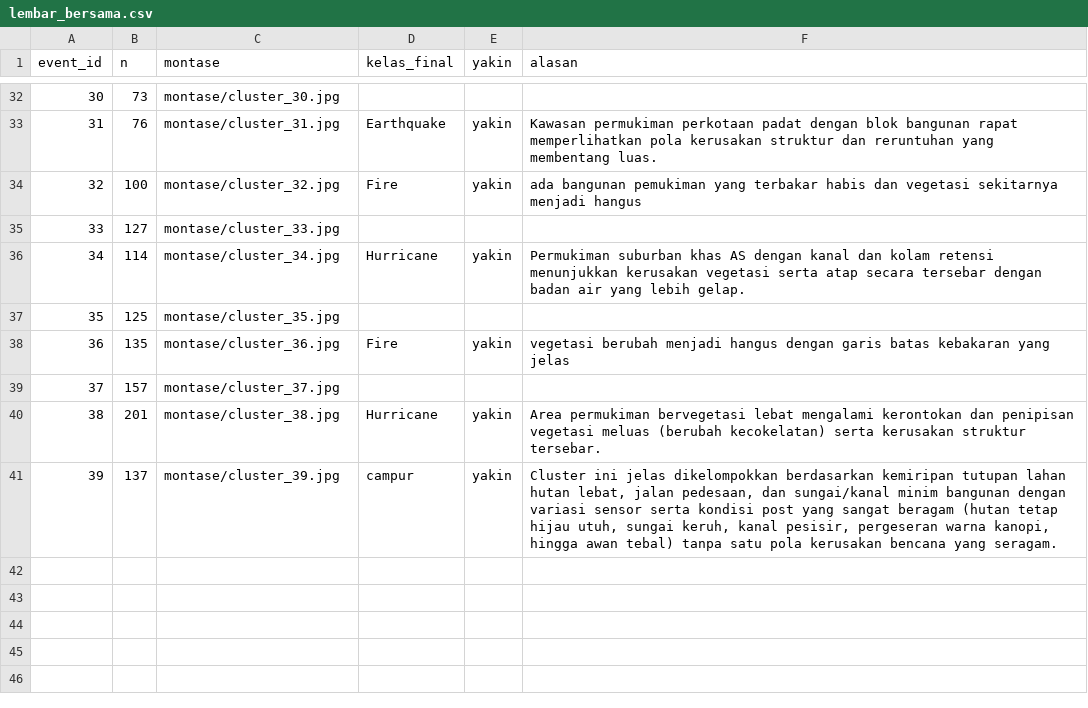
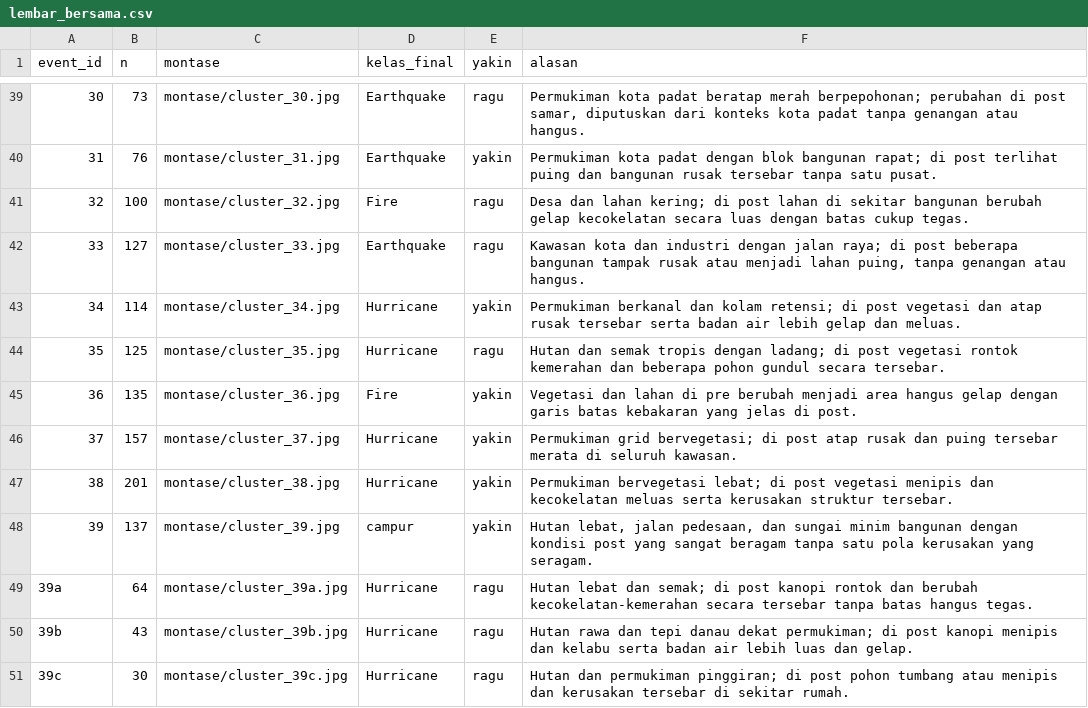
Before and after one commit to xenoo-droid/Perintis_DATAVIDIA, a CSV file: fahmi/v3/lembar_bersama.csv, drawn as a sheet; only a part is shown, gaps mark what is left out; the diff covers the shown part only.

```diff
--- a/fahmi/v3/lembar_bersama.csv
+++ b/fahmi/v3/lembar_bersama.csv
@@ -32,10 +39,13 @@
-30,73,montase/cluster_30.jpg,,,
-31,76,montase/cluster_31.jpg,Earthquake,yakin,Kawasan permukiman perkotaan padat dengan blok bangunan rapat memperlihatkan pola kerusakan struktur dan reruntuhan yang membentang luas.
-32,100,montase/cluster_32.jpg,Fire,yakin,ada bangunan pemukiman yang terbakar habis dan vegetasi sekitarnya menjadi hangus
-33,127,montase/cluster_33.jpg,,,
-34,114,montase/cluster_34.jpg,Hurricane,yakin,Permukiman suburban khas AS dengan kanal dan kolam retensi menunjukkan kerusakan vegetasi serta atap secara tersebar dengan badan air yang lebih gelap.
-35,125,montase/cluster_35.jpg,,,
-36,135,montase/cluster_36.jpg,Fire,yakin,vegetasi berubah menjadi hangus dengan garis batas kebakaran yang jelas
-37,157,montase/cluster_37.jpg,,,
-38,201,montase/cluster_38.jpg,Hurricane,yakin,Area permukiman bervegetasi lebat mengalami kerontokan dan penipisan vegetasi meluas (berubah kecokelatan) serta kerusakan struktur tersebar.
-39,137,montase/cluster_39.jpg,campur,yakin,"Cluster ini jelas dikelompokkan berdasarkan kemiripan tutupan lahan hutan lebat, jalan pedesaan, dan sungai/kanal minim bangunan dengan variasi sensor serta kondisi post yang sangat beragam (hutan tetap hijau utuh, sungai keruh, kanal pesisir, pergeseran warna kanopi, hingga awan tebal) tanpa satu pola kerusakan bencana yang seragam."
+30,73,montase/cluster_30.jpg,Earthquake,ragu,"Permukiman kota padat beratap merah berpepohonan; perubahan di post samar, diputuskan dari konteks kota padat tanpa genangan atau hangus."
+31,76,montase/cluster_31.jpg,Earthquake,yakin,Permukiman kota padat dengan blok bangunan rapat; di post terlihat puing dan bangunan rusak tersebar tanpa satu pusat.
+32,100,montase/cluster_32.jpg,Fire,ragu,Desa dan lahan kering; di post lahan di sekitar bangunan berubah gelap kecokelatan secara luas dengan batas cukup tegas.
+33,127,montase/cluster_33.jpg,Earthquake,ragu,"Kawasan kota dan industri dengan jalan raya; di post beberapa bangunan tampak rusak atau menjadi lahan puing, tanpa genangan atau hangus."
+34,114,montase/cluster_34.jpg,Hurricane,yakin,Permukiman berkanal dan kolam retensi; di post vegetasi dan atap rusak tersebar serta badan air lebih gelap dan meluas.
+35,125,montase/cluster_35.jpg,Hurricane,ragu,Hutan dan semak tropis dengan ladang; di post vegetasi rontok kemerahan dan beberapa pohon gundul secara tersebar.
+36,135,montase/cluster_36.jpg,Fire,yakin,Vegetasi dan lahan di pre berubah menjadi area hangus gelap dengan garis batas kebakaran yang jelas di post.
+37,157,montase/cluster_37.jpg,Hurricane,yakin,Permukiman grid bervegetasi; di post atap rusak dan puing tersebar merata di seluruh kawasan.
+38,201,montase/cluster_38.jpg,Hurricane,yakin,Permukiman bervegetasi lebat; di post vegetasi menipis dan kecokelatan meluas serta kerusakan struktur tersebar.
+39,137,montase/cluster_39.jpg,campur,yakin,"Hutan lebat, jalan pedesaan, dan sungai minim bangunan dengan kondisi post yang sangat beragam tanpa satu pola kerusakan yang seragam."
+39a,64,montase/cluster_39a.jpg,Hurricane,ragu,Hutan lebat dan semak; di post kanopi rontok dan berubah kecokelatan-kemerahan secara tersebar tanpa batas hangus tegas.
+39b,43,montase/cluster_39b.jpg,Hurricane,ragu,Hutan rawa dan tepi danau dekat permukiman; di post kanopi menipis dan kelabu serta badan air lebih luas dan gelap.
+39c,30,montase/cluster_39c.jpg,Hurricane,ragu,Hutan dan permukiman pinggiran; di post pohon tumbang atau menipis dan kerusakan tersebar di sekitar rumah.
```
Also changed, not shown: 7 added rows and 59 edited cells elsewhere in this file, 30 other files.
